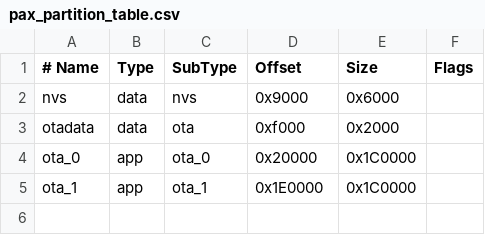
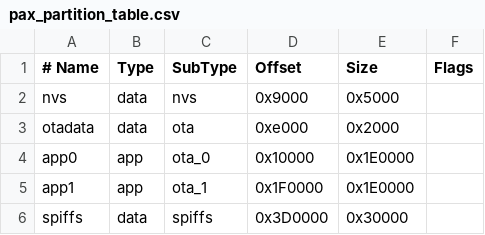
Before and after one commit to lab5e/pax-counter, a CSV file: src/pax_partition_table.csv, drawn as a sheet; the diff names each change by its address in the sheet, - before the commit and + after, or states it on an @@ line.

Commit message:
Updated partition table
* removed excessive logging in BLE scanner

```diff
--- a/src/pax_partition_table.csv
+++ b/src/pax_partition_table.csv
-E2 (Size): 0x6000
+E2 (Size): 0x5000
-D3 (Offset): 0xf000
+D3 (Offset): 0xe000
-A4 (# Name): ota_0
+A4 (# Name): app0
-D4 (Offset): 0x20000
+D4 (Offset): 0x10000
-E4:E5 (Size): 0x1C0000
+E4:E5 (Size): 0x1E0000
-A5 (# Name): ota_1
+A5 (# Name): app1
-D5 (Offset): 0x1E0000
+D5 (Offset): 0x1F0000
+row 6: spiffs | data | spiffs | 0x3D0000 | 0x30000
```
Also changed, not shown: 2 other files.
